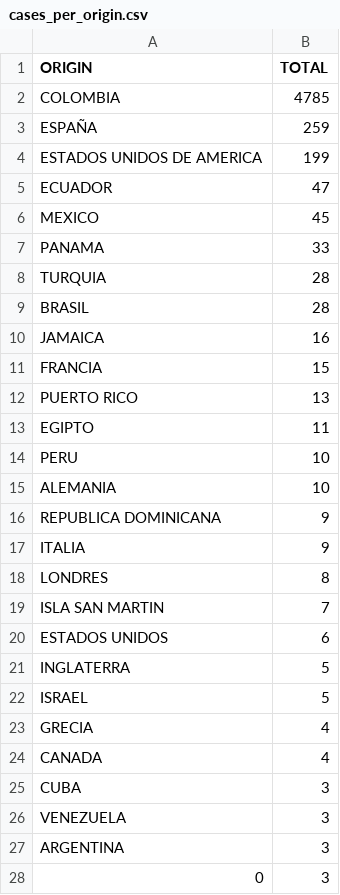
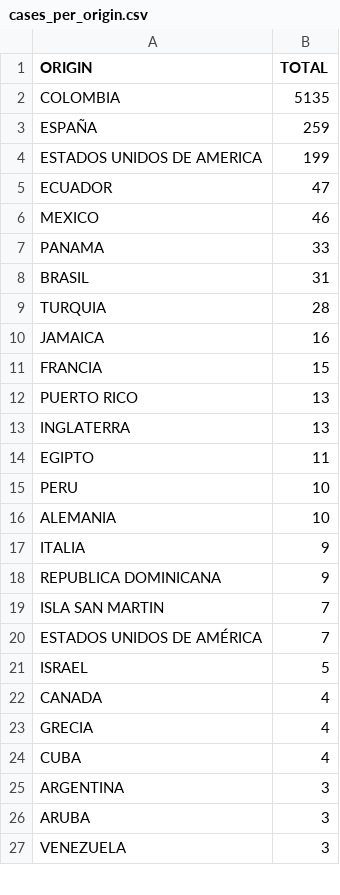
Before and after one commit to yammadev/col-covid-19, a CSV file: data/csv/cases_per_origin.csv, drawn as a sheet; only a part is shown; the diff covers the shown part only.

```diff
--- a/data/csv/cases_per_origin.csv
+++ b/data/csv/cases_per_origin.csv
@@ -1,3 +1,3 @@
 ORIGIN,TOTAL
-COLOMBIA,4785
+COLOMBIA,5135
 ESPAÑA,259
@@ -5,6 +5,6 @@ ESTADOS UNIDOS DE AMERICA,199
 ECUADOR,47
-MEXICO,45
+MEXICO,46
 PANAMA,33
+BRASIL,31
 TURQUIA,28
-BRASIL,28
 JAMAICA,16
@@ -12,2 +12,3 @@ FRANCIA,15
 PUERTO RICO,13
+INGLATERRA,13
 EGIPTO,11
@@ -15,14 +16,12 @@ PERU,10
 ALEMANIA,10
+ITALIA,9
 REPUBLICA DOMINICANA,9
-ITALIA,9
-LONDRES,8
 ISLA SAN MARTIN,7
-ESTADOS UNIDOS,6
-INGLATERRA,5
+ESTADOS UNIDOS DE AMÉRICA,7
 ISRAEL,5
+CANADA,4
 GRECIA,4
-CANADA,4
-CUBA,3
+CUBA,4
+ARGENTINA,3
+ARUBA,3
 VENEZUELA,3
-ARGENTINA,3
-0,3
```
Also changed, not shown: 1 added row, 3 removed rows, 13 moved rows and 2 edited cells elsewhere in this file, data/csv/statistics.csv, data/csv/timeline.csv, 22 other files.
